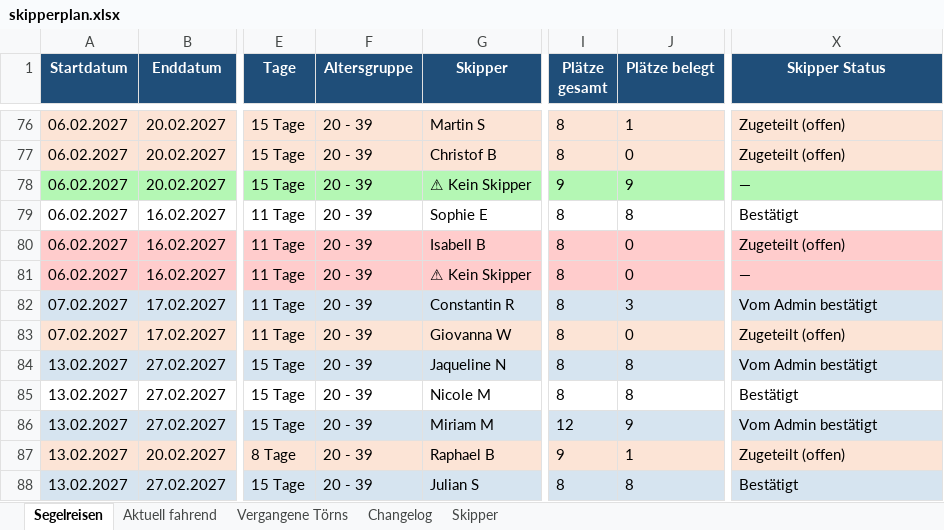
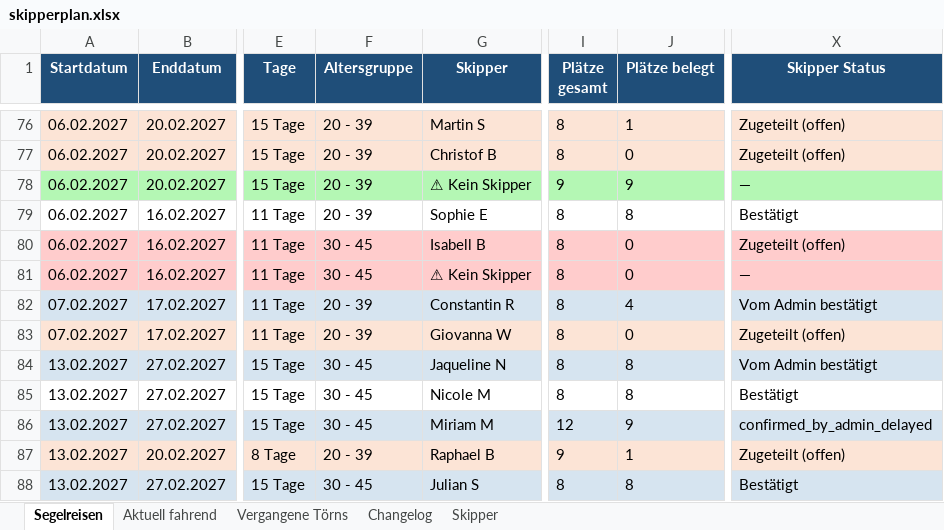
Before and after one commit to WolkeYachting/Skipperplan, an Excel workbook: skipperplan.xlsx, sheet Segelreisen, drawn as a sheet; only a part is shown, gaps mark what is left out; values as stored, in another font and other column widths than the file's, no borders; the diff covers the shown part only; the diff names each change by its address in the sheet, - before the commit and + after, or states it on an @@ line.

Commit message:
Skipperplan: 25.10.2026 04:01 UTC

```diff
--- a/skipperplan.xlsx (sheet Segelreisen)
+++ b/skipperplan.xlsx (sheet Segelreisen)
-F80:F81 (Altersgruppe): 20 - 39
+F80:F81 (Altersgruppe): 30 - 45
-J82 (Plätze belegt): 3
+J82 (Plätze belegt): 4
-F84:F86 (Altersgruppe): 20 - 39
+F84:F86 (Altersgruppe): 30 - 45
-X86 (Skipper Status): Vom Admin bestätigt
+X86 (Skipper Status): confirmed_by_admin_delayed
-F88 (Altersgruppe): 20 - 39
+F88 (Altersgruppe): 30 - 45
```
Also changed, not shown: 217 edited cells and cell formats elsewhere in this sheet, sheet Changelog, sheet Skipper.
